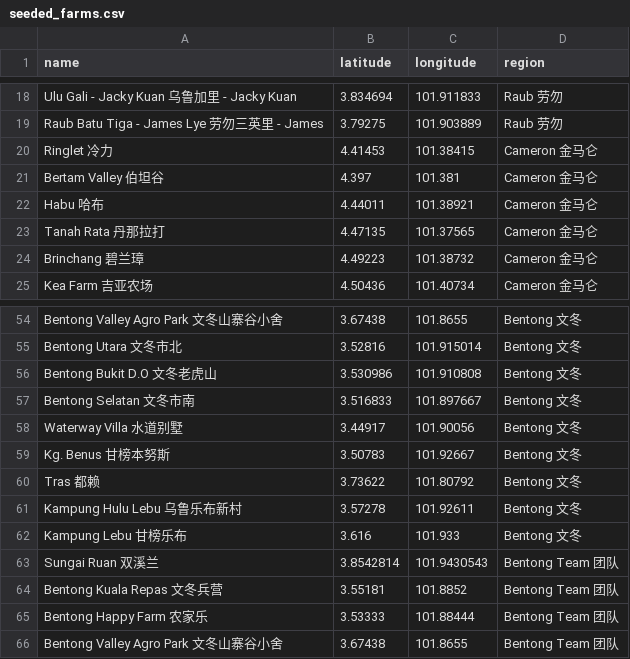
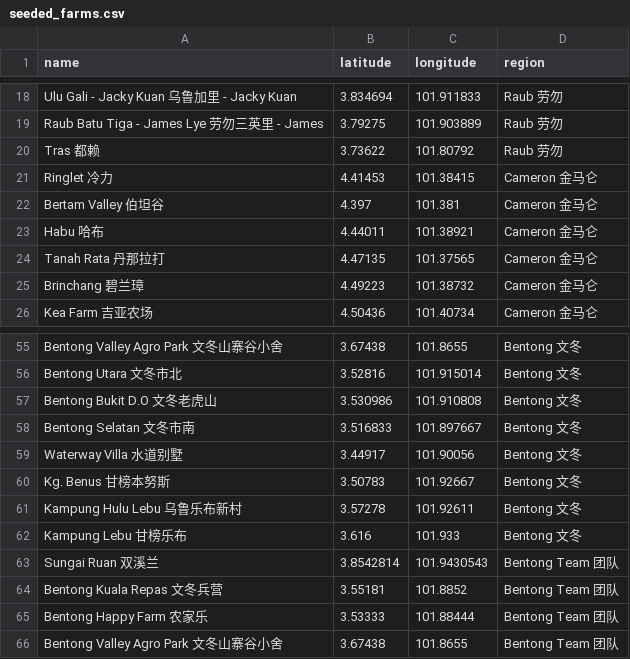
Before and after one commit to stanleywoosweeleong/Rainlog-lab, a CSV file: seeded_farms.csv, drawn as a sheet; only a part is shown, gaps mark what is left out; removed rows and columns are numbered as before the commit, all else as after; the diff names each change by its address in the sheet, - before the commit and + after, or states it on an @@ line.

```diff
--- a/seeded_farms.csv
+++ b/seeded_farms.csv
+row 20: Tras 都赖 | 3.73622 | 101.80792 | Raub 劳勿
-row 60: Tras 都赖 | 3.73622 | 101.80792 | Bentong 文冬
```
Also changed, not shown: 2 other files.
